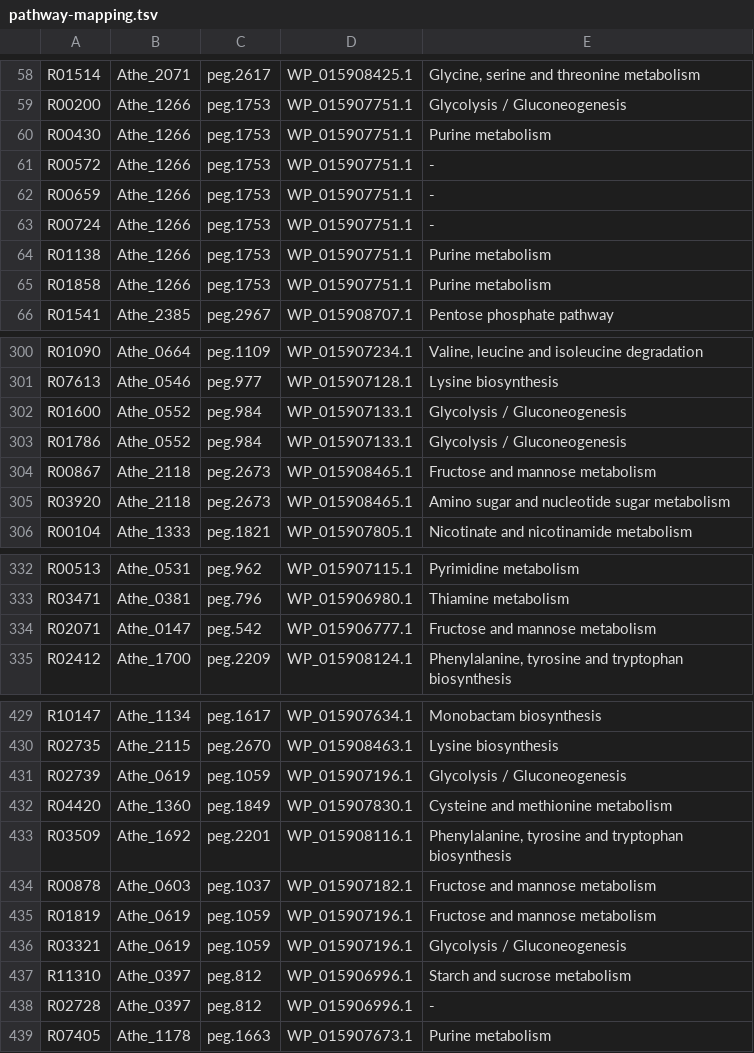
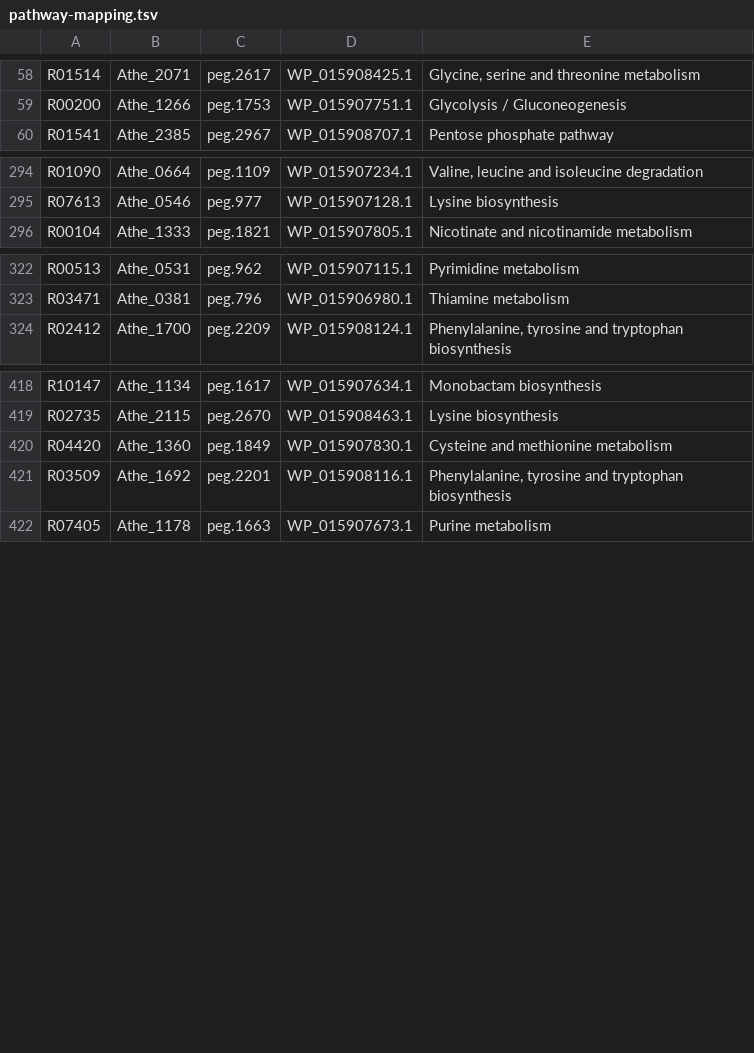
Before and after one commit to zhanglab/GEM-iCbes, a TSV file: New_Cbes_GEM/pathway-mapping.tsv, drawn as a sheet; only a part is shown, gaps mark what is left out; the diff covers the shown part only.

```diff
--- a/New_Cbes_GEM/pathway-mapping.tsv
+++ b/New_Cbes_GEM/pathway-mapping.tsv
@@ -59,8 +59,2 @@ R01514	Athe_2071	peg.2617	WP_015908425.1	Glycine, serine and threonine metabolis
 R00200	Athe_1266	peg.1753	WP_015907751.1	Glycolysis / Gluconeogenesis
-R00430	Athe_1266	peg.1753	WP_015907751.1	Purine metabolism
-R00572	Athe_1266	peg.1753	WP_015907751.1	-
-R00659	Athe_1266	peg.1753	WP_015907751.1	-
-R00724	Athe_1266	peg.1753	WP_015907751.1	-
-R01138	Athe_1266	peg.1753	WP_015907751.1	Purine metabolism
-R01858	Athe_1266	peg.1753	WP_015907751.1	Purine metabolism
 R01541	Athe_2385	peg.2967	WP_015908707.1	Pentose phosphate pathway
@@ -301,6 +295,2 @@ R01090	Athe_0664	peg.1109	WP_015907234.1	Valine, leucine and isoleucine degradat
 R07613	Athe_0546	peg.977	WP_015907128.1	Lysine biosynthesis
-R01600	Athe_0552	peg.984	WP_015907133.1	Glycolysis / Gluconeogenesis
-R01786	Athe_0552	peg.984	WP_015907133.1	Glycolysis / Gluconeogenesis
-R00867	Athe_2118	peg.2673	WP_015908465.1	Fructose and mannose metabolism
-R03920	Athe_2118	peg.2673	WP_015908465.1	Amino sugar and nucleotide sugar metabolism
 R00104	Athe_1333	peg.1821	WP_015907805.1	Nicotinate and nicotinamide metabolism
@@ -333,3 +323,2 @@ R00513	Athe_0531	peg.962	WP_015907115.1	Pyrimidine metabolism
 R03471	Athe_0381	peg.796	WP_015906980.1	Thiamine metabolism
-R02071	Athe_0147	peg.542	WP_015906777.1	Fructose and mannose metabolism
 R02412	Athe_1700	peg.2209	WP_015908124.1	Phenylalanine, tyrosine and tryptophan biosynthesis
@@ -430,10 +419,4 @@ R10147	Athe_1134	peg.1617	WP_015907634.1	Monobactam biosynthesis
 R02735	Athe_2115	peg.2670	WP_015908463.1	Lysine biosynthesis
-R02739	Athe_0619	peg.1059	WP_015907196.1	Glycolysis / Gluconeogenesis
 R04420	Athe_1360	peg.1849	WP_015907830.1	Cysteine and methionine metabolism
 R03509	Athe_1692	peg.2201	WP_015908116.1	Phenylalanine, tyrosine and tryptophan biosynthesis
-R00878	Athe_0603	peg.1037	WP_015907182.1	Fructose and mannose metabolism
-R01819	Athe_0619	peg.1059	WP_015907196.1	Fructose and mannose metabolism
-R03321	Athe_0619	peg.1059	WP_015907196.1	Glycolysis / Gluconeogenesis
-R11310	Athe_0397	peg.812	WP_015906996.1	Starch and sucrose metabolism
-R02728	Athe_0397	peg.812	WP_015906996.1	-
 R07405	Athe_1178	peg.1663	WP_015907673.1	Purine metabolism
```
Also changed, not shown: 2 added rows, 1 removed row and 8 edited cells elsewhere in this file, 2 other files.
